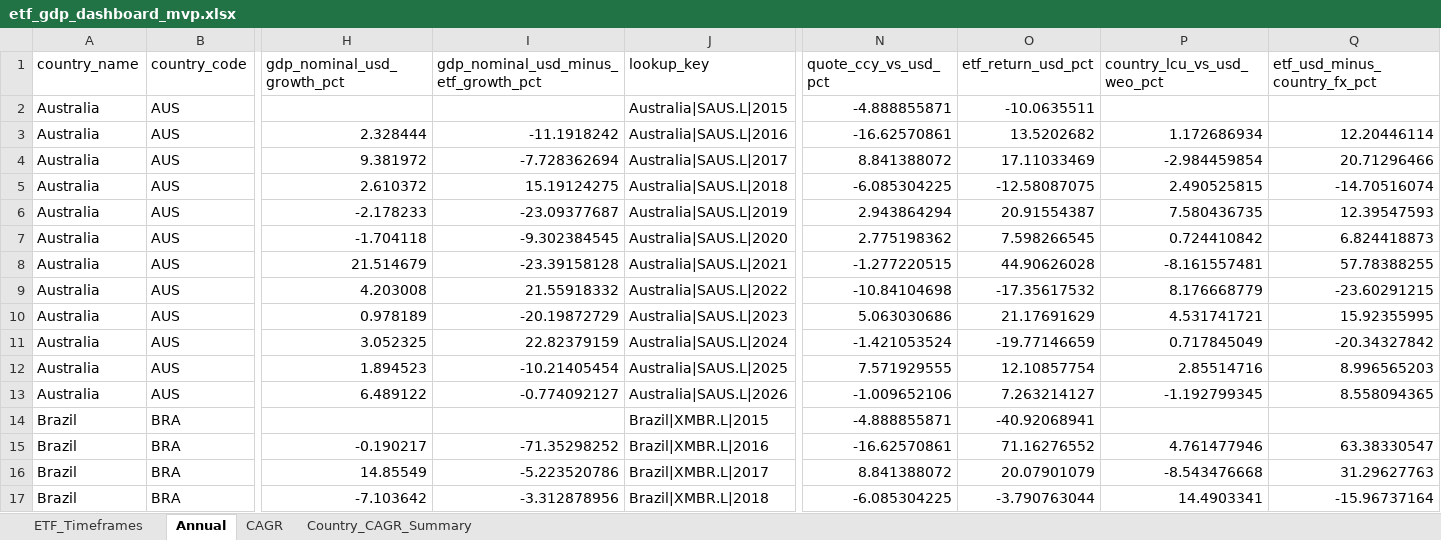
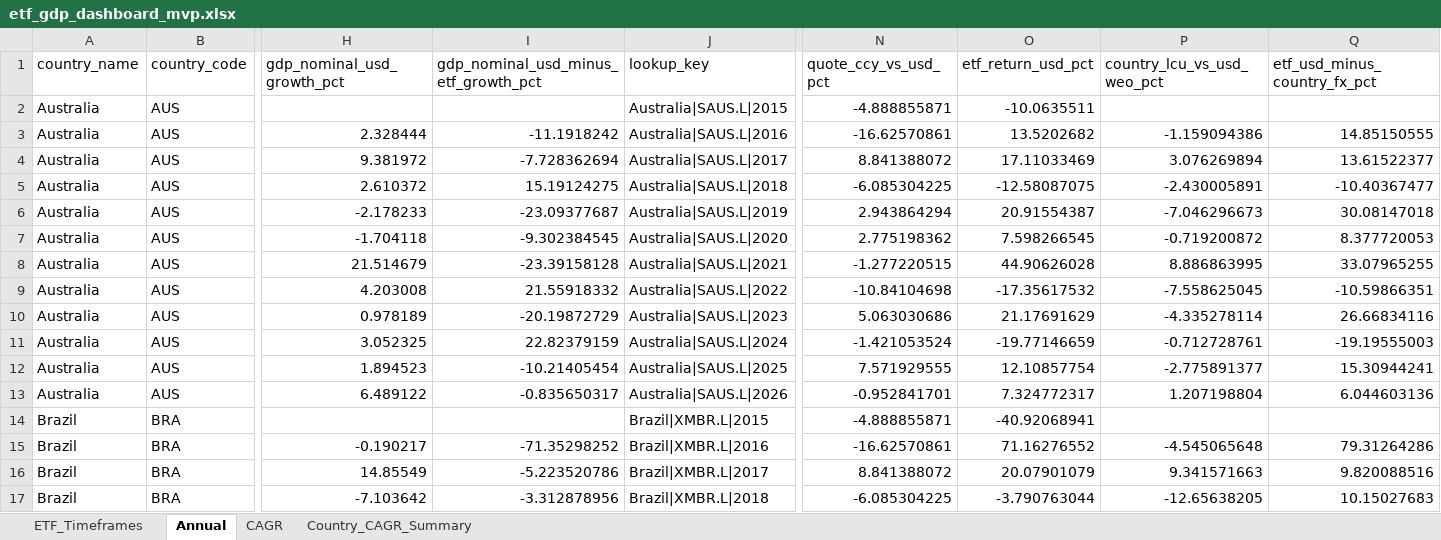
Before and after one commit to RamitChutani/macro-etf-data, an Excel workbook: data/outputs/etf_gdp_dashboard_mvp.xlsx, sheet Annual, drawn as a sheet; only a part is shown, gaps mark what is left out; values as stored, in another font and other column widths than the file's, no borders; the diff covers the shown part only; the diff names each change by its address in the sheet, - before the commit and + after, or states it on an @@ line.

```diff
--- a/data/outputs/etf_gdp_dashboard_mvp.xlsx (sheet Annual)
+++ b/data/outputs/etf_gdp_dashboard_mvp.xlsx (sheet Annual)
-P3 (country_lcu_vs_usd_weo_pct): 1.172686934
+P3 (country_lcu_vs_usd_weo_pct): -1.159094386
-Q3 (etf_usd_minus_country_fx_pct): 12.20446114
+Q3 (etf_usd_minus_country_fx_pct): 14.85150555
-P4 (country_lcu_vs_usd_weo_pct): -2.984459854
+P4 (country_lcu_vs_usd_weo_pct): 3.076269894
-Q4 (etf_usd_minus_country_fx_pct): 20.71296466
+Q4 (etf_usd_minus_country_fx_pct): 13.61522377
-P5 (country_lcu_vs_usd_weo_pct): 2.490525815
+P5 (country_lcu_vs_usd_weo_pct): -2.430005891
-Q5 (etf_usd_minus_country_fx_pct): -14.70516074
+Q5 (etf_usd_minus_country_fx_pct): -10.40367477
-P6 (country_lcu_vs_usd_weo_pct): 7.580436735
+P6 (country_lcu_vs_usd_weo_pct): -7.046296673
-Q6 (etf_usd_minus_country_fx_pct): 12.39547593
+Q6 (etf_usd_minus_country_fx_pct): 30.08147018
-P7 (country_lcu_vs_usd_weo_pct): 0.724410842
+P7 (country_lcu_vs_usd_weo_pct): -0.719200872
-Q7 (etf_usd_minus_country_fx_pct): 6.824418873
+Q7 (etf_usd_minus_country_fx_pct): 8.377720053
-P8 (country_lcu_vs_usd_weo_pct): -8.161557481
+P8 (country_lcu_vs_usd_weo_pct): 8.886863995
-Q8 (etf_usd_minus_country_fx_pct): 57.78388255
+Q8 (etf_usd_minus_country_fx_pct): 33.07965255
-P9 (country_lcu_vs_usd_weo_pct): 8.176668779
+P9 (country_lcu_vs_usd_weo_pct): -7.558625045
-Q9 (etf_usd_minus_country_fx_pct): -23.60291215
+Q9 (etf_usd_minus_country_fx_pct): -10.59866351
-P10 (country_lcu_vs_usd_weo_pct): 4.531741721
+P10 (country_lcu_vs_usd_weo_pct): -4.335278114
-Q10 (etf_usd_minus_country_fx_pct): 15.92355995
+Q10 (etf_usd_minus_country_fx_pct): 26.66834116
-P11 (country_lcu_vs_usd_weo_pct): 0.717845049
+P11 (country_lcu_vs_usd_weo_pct): -0.712728761
-Q11 (etf_usd_minus_country_fx_pct): -20.34327842
+Q11 (etf_usd_minus_country_fx_pct): -19.19555003
-P12 (country_lcu_vs_usd_weo_pct): 2.85514716
+P12 (country_lcu_vs_usd_weo_pct): -2.775891377
-Q12 (etf_usd_minus_country_fx_pct): 8.996565203
+Q12 (etf_usd_minus_country_fx_pct): 15.30944241
-I13: -0.774092127
+I13: -0.835650317
-N13 (quote_ccy_vs_usd_pct): -1.009652106
+N13 (quote_ccy_vs_usd_pct): -0.952841701
-O13 (etf_return_usd_pct): 7.263214127
+O13 (etf_return_usd_pct): 7.324772317
-P13 (country_lcu_vs_usd_weo_pct): -1.192799345
+P13 (country_lcu_vs_usd_weo_pct): 1.207198804
-Q13 (etf_usd_minus_country_fx_pct): 8.558094365
+Q13 (etf_usd_minus_country_fx_pct): 6.044603136
-P15 (country_lcu_vs_usd_weo_pct): 4.761477946
+P15 (country_lcu_vs_usd_weo_pct): -4.545065648
-Q15 (etf_usd_minus_country_fx_pct): 63.38330547
+Q15 (etf_usd_minus_country_fx_pct): 79.31264286
-P16 (country_lcu_vs_usd_weo_pct): -8.543476668
+P16 (country_lcu_vs_usd_weo_pct): 9.341571663
-Q16 (etf_usd_minus_country_fx_pct): 31.29627763
+Q16 (etf_usd_minus_country_fx_pct): 9.820088516
-P17 (country_lcu_vs_usd_weo_pct): 14.4903341
+P17 (country_lcu_vs_usd_weo_pct): -12.65638205
-Q17 (etf_usd_minus_country_fx_pct): -15.96737164
+Q17 (etf_usd_minus_country_fx_pct): 10.15027683
```
Also changed, not shown: 643 edited cells elsewhere in this sheet, sheet Country_CAGR_Summary, 4 other files.
